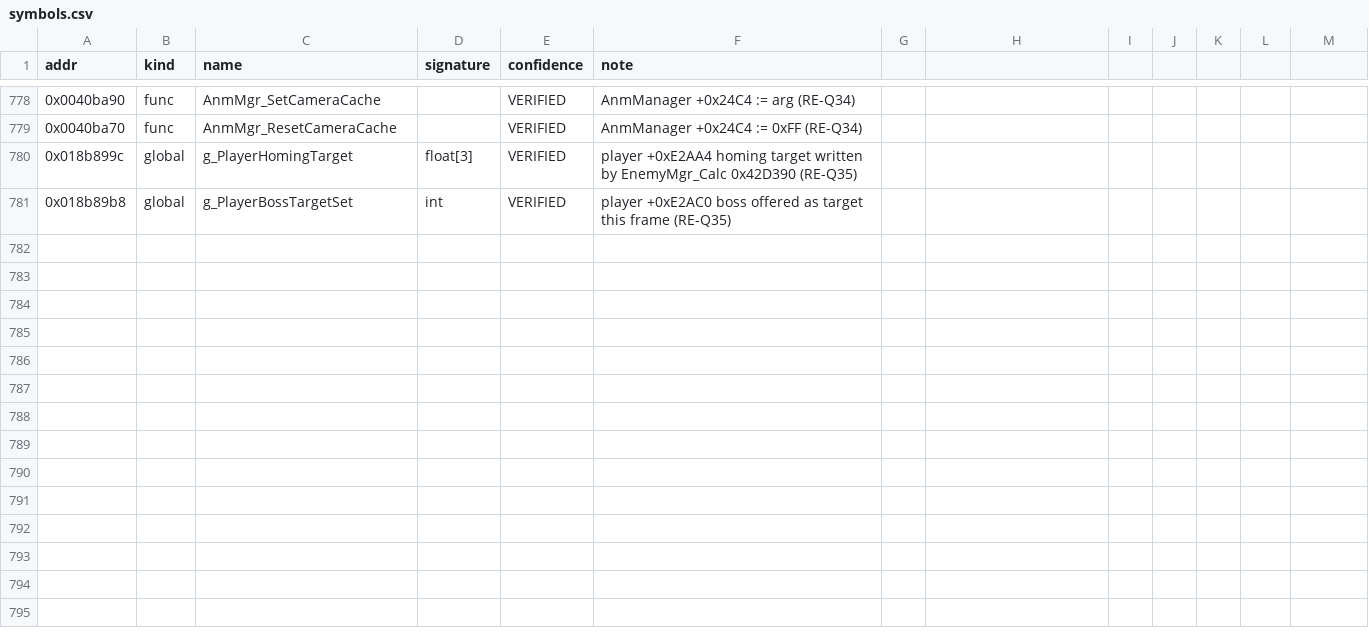
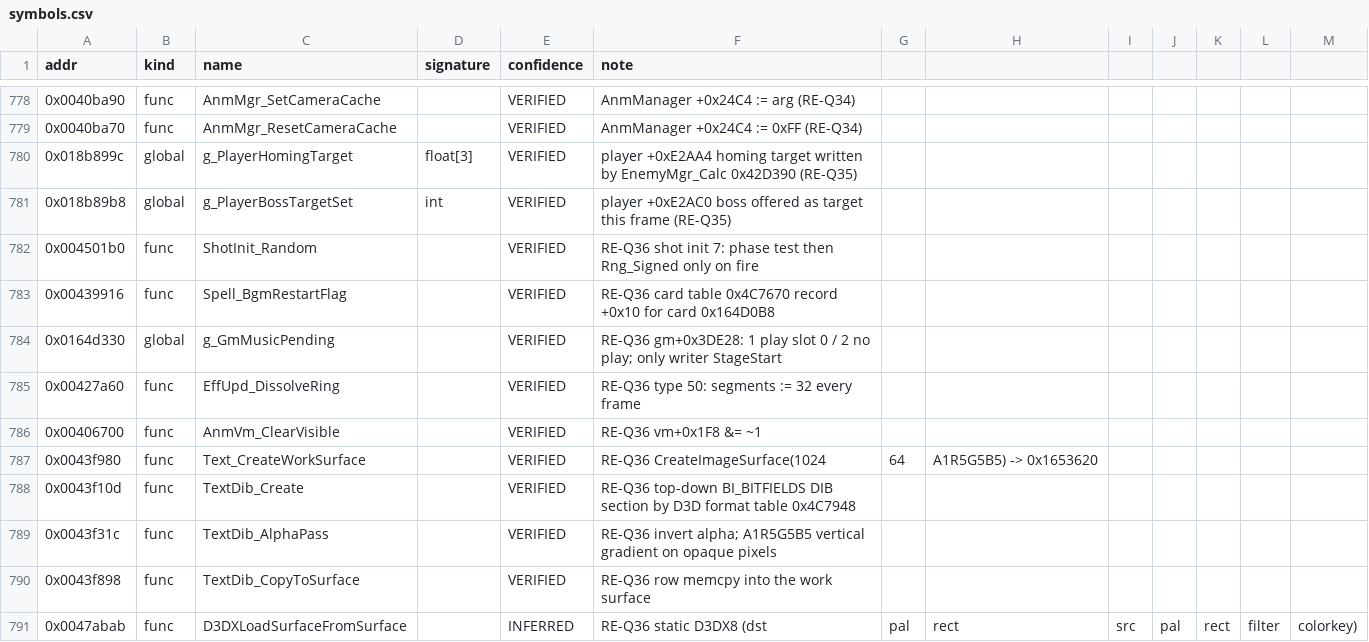
Before and after one commit to kauri-off/th_08, a CSV file: re/symbols.csv, drawn as a sheet; only a part is shown, gaps mark what is left out; the diff names each change by its address in the sheet, - before the commit and + after, or states it on an @@ line.

```diff
--- a/re/symbols.csv
+++ b/re/symbols.csv
+row 782: 0x004501b0 | func | ShotInit_Random |  | VERIFIED | RE-Q36 shot init 7: phase test then Rng_Signed only on fire
+row 783: 0x00439916 | func | Spell_BgmRestartFlag |  | VERIFIED | RE-Q36 card table 0x4C7670 record +0x10 for card 0x164D0B8
+row 784: 0x0164d330 | global | g_GmMusicPending |  | VERIFIED | RE-Q36 gm+0x3DE28: 1 play slot 0 / 2 no play; only writer StageStart
+row 785: 0x00427a60 | func | EffUpd_DissolveRing |  | VERIFIED | RE-Q36 type 50: segments := 32 every frame
+row 786: 0x00406700 | func | AnmVm_ClearVisible |  | VERIFIED | RE-Q36 vm+0x1F8 &= ~1
+row 787: 0x0043f980 | func | Text_CreateWorkSurface |  | VERIFIED | RE-Q36 CreateImageSurface(1024 | 64 | A1R5G5B5) -> 0x1653620
+row 788: 0x0043f10d | func | TextDib_Create |  | VERIFIED | RE-Q36 top-down BI_BITFIELDS DIB section by D3D format table 0x4C7948
+row 789: 0x0043f31c | func | TextDib_AlphaPass |  | VERIFIED | RE-Q36 invert alpha; A1R5G5B5 vertical gradient on opaque pixels
+row 790: 0x0043f898 | func | TextDib_CopyToSurface |  | VERIFIED | RE-Q36 row memcpy into the work surface
+row 791: 0x0047abab | func | D3DXLoadSurfaceFromSurface |  | INFERRED | RE-Q36 static D3DX8 (dst | pal | rect | src | pal | rect | filter | colorkey)
```
Also changed, not shown: 13 other files.
